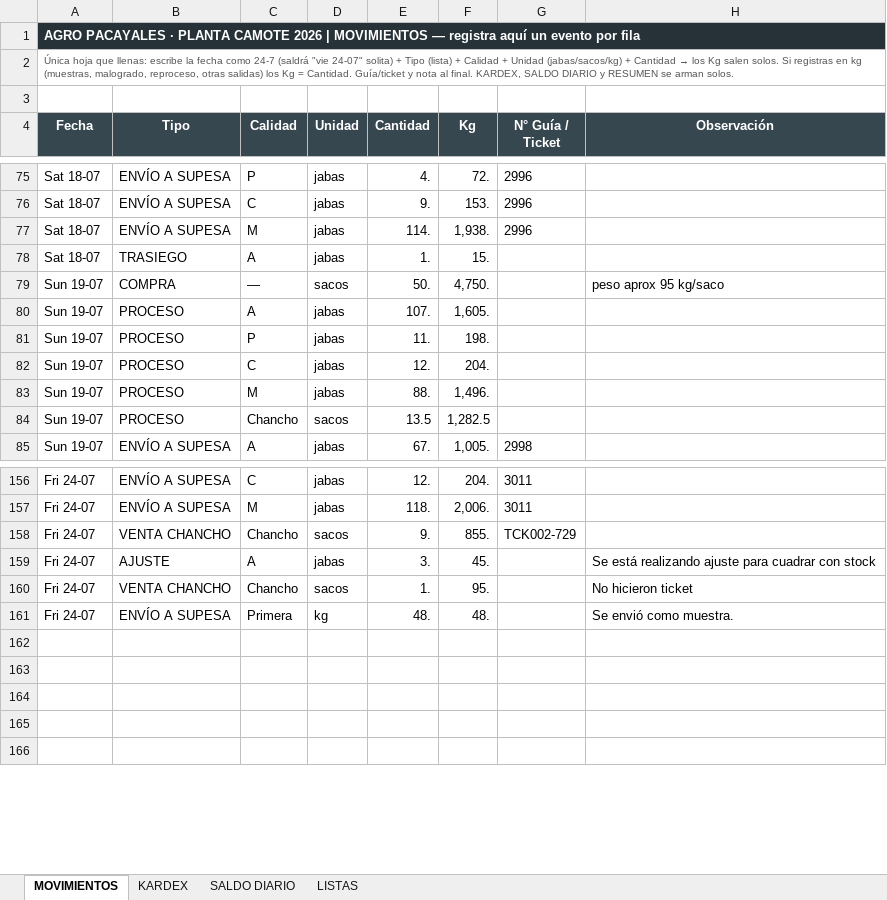
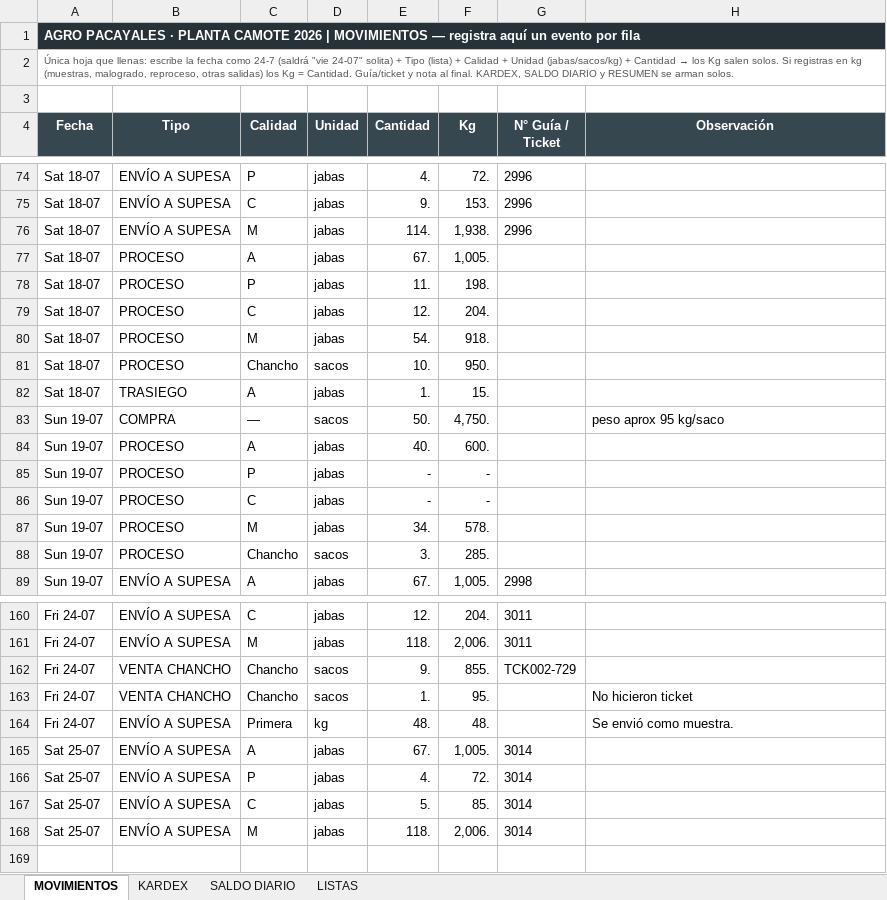
Before and after one commit to mirianmartinezparedes-ship-it/AGRO-PACAYALES, an Excel workbook: Balance_v2.xlsx, sheet MOVIMIENTOS, drawn as a sheet; only a part is shown, gaps mark what is left out; values as stored, in another font and other column widths than the file's, no borders; conditional formats not drawn; removed rows and columns are numbered as before the commit, all else as after; the diff covers the shown part only; the diff names each change by its address in the sheet, - before the commit and + after, or states it on an @@ line.

```diff
--- a/Balance_v2.xlsx (sheet MOVIMIENTOS)
+++ b/Balance_v2.xlsx (sheet MOVIMIENTOS)
+row 77: Sat 18-07 | PROCESO | A | jabas | 67. | 1,005.
+row 78: Sat 18-07 | PROCESO | P | jabas | 11. | 198.
+row 79: Sat 18-07 | PROCESO | C | jabas | 12. | 204.
+row 80: Sat 18-07 | PROCESO | M | jabas | 54. | 918.
+row 81: Sat 18-07 | PROCESO | Chancho | sacos | 10. | 950.
-E84 (Cantidad): 107.
+E84 (Cantidad): 40.
-F84 (Kg): 1,605.
+F84 (Kg): 600.
-E85 (Cantidad): 11.
+E85 (Cantidad): -
-F85 (Kg): 198.
+F85 (Kg): -
-E86 (Cantidad): 12.
+E86 (Cantidad): -
-F86 (Kg): 204.
+F86 (Kg): -
-E87 (Cantidad): 88.
+E87 (Cantidad): 34.
-F87 (Kg): 1,496.
+F87 (Kg): 578.
-E88 (Cantidad): 13.5
+E88 (Cantidad): 3.
-F88 (Kg): 1,282.5
+F88 (Kg): 285.
-row 159: Fri 24-07 | AJUSTE | A | jabas | 3. | 45. |  | Se está realizando ajuste para cuadrar con stock
-row 165: (empty)
+row 165: Sat 25-07 | ENVÍO A SUPESA | A | jabas | 67. | 1,005. | 3014
-row 166: (empty)
+row 166: Sat 25-07 | ENVÍO A SUPESA | P | jabas | 4. | 72. | 3014
-row 167: (empty)
+row 167: Sat 25-07 | ENVÍO A SUPESA | C | jabas | 5. | 85. | 3014
-row 168: (empty)
+row 168: Sat 25-07 | ENVÍO A SUPESA | M | jabas | 118. | 2,006. | 3014
```
Also changed, not shown: 1 removed row, 4 edited cells and cell formats elsewhere in this sheet, sheet KARDEX, sheet SALDO DIARIO, formulas that keep their value, hidden cells, 1 other file.
